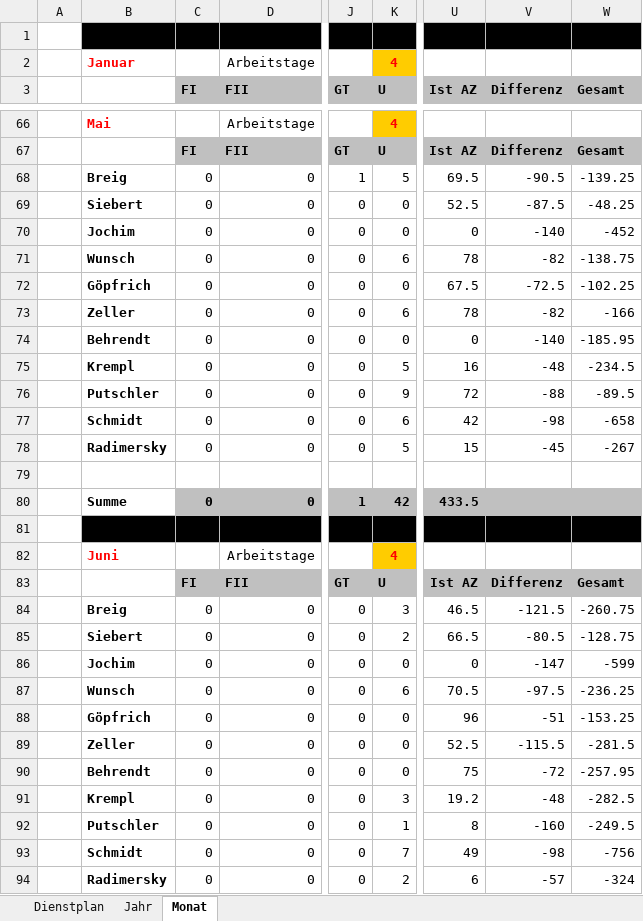
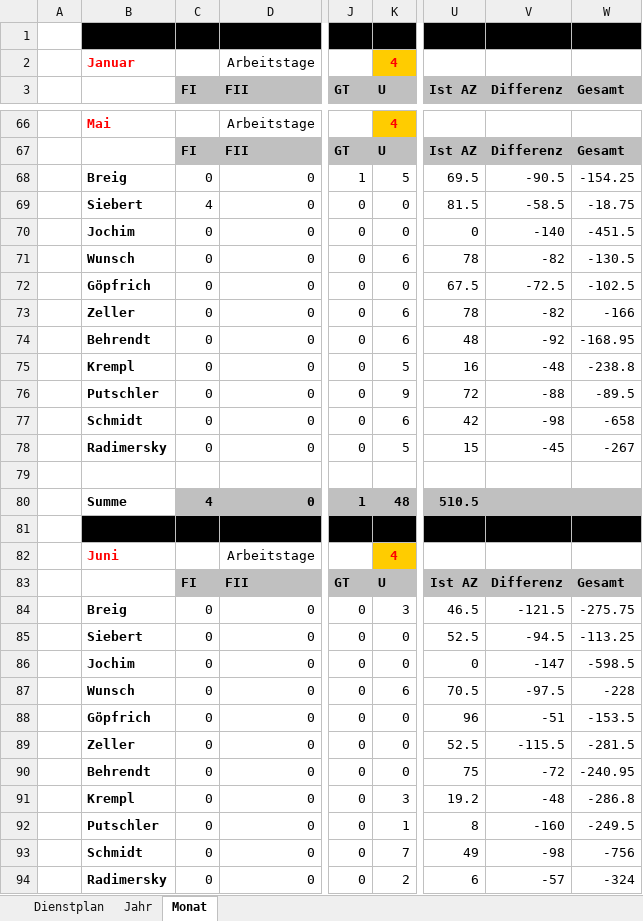
Before and after one commit to Bas1cally/Dienstplan, an Excel workbook: Dienstplanübersicht 2026.xlsm, sheet Monat, drawn as a sheet; only a part is shown, gaps mark what is left out; values as stored, in another font and other column widths than the file's, no borders; conditional formats not drawn; the diff covers the shown part only; the diff names each change by its address in the sheet, - before the commit and + after, or states it on an @@ line.

```diff
--- a/Dienstplanübersicht 2026.xlsm (sheet Monat)
+++ b/Dienstplanübersicht 2026.xlsm (sheet Monat)
-W68 (Gesamt): -139.25
+W68 (Gesamt): -154.25
-C69 (FI): 0
+C69 (FI): 4
-U69 (Ist AZ): 52.5
+U69 (Ist AZ): 81.5
-V69 (Differenz): -87.5
+V69 (Differenz): -58.5
-W69 (Gesamt): -48.25
+W69 (Gesamt): -18.75
-W70 (Gesamt): -452
+W70 (Gesamt): -451.5
-W71 (Gesamt): -138.75
+W71 (Gesamt): -130.5
-W72 (Gesamt): -102.25
+W72 (Gesamt): -102.5
-K74 (U): 0
+K74 (U): 6
-U74 (Ist AZ): 0
+U74 (Ist AZ): 48
-V74 (Differenz): -140
+V74 (Differenz): -92
-W74 (Gesamt): -185.95
+W74 (Gesamt): -168.95
-W75 (Gesamt): -234.5
+W75 (Gesamt): -238.8
-C80 (FI): 0
+C80 (FI): 4
-K80 (U): 42
+K80 (U): 48
-U80 (Ist AZ): 433.5
+U80 (Ist AZ): 510.5
-W84 (Gesamt): -260.75
+W84 (Gesamt): -275.75
-K85 (U): 2
+K85 (U): 0
-U85 (Ist AZ): 66.5
+U85 (Ist AZ): 52.5
-V85 (Differenz): -80.5
+V85 (Differenz): -94.5
-W85 (Gesamt): -128.75
+W85 (Gesamt): -113.25
-W86 (Gesamt): -599
+W86 (Gesamt): -598.5
-W87 (Gesamt): -236.25
+W87 (Gesamt): -228
-W88 (Gesamt): -153.25
+W88 (Gesamt): -153.5
-W90 (Gesamt): -257.95
+W90 (Gesamt): -240.95
-W91 (Gesamt): -282.5
+W91 (Gesamt): -286.8
```
Also changed, not shown: 125 edited cells elsewhere in this sheet, sheet Dienstplan, sheet Jahr.
